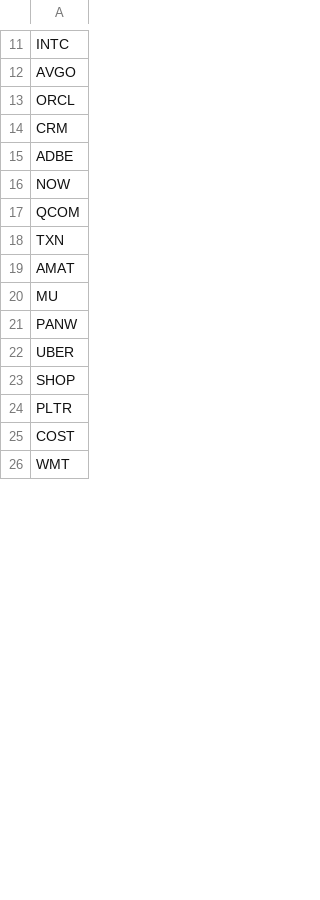
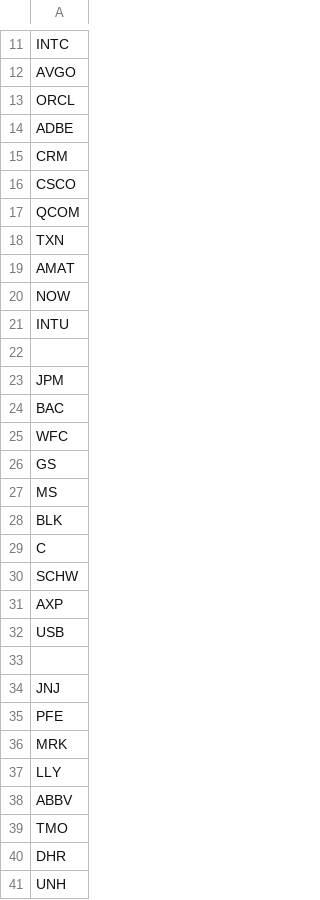
Before and after one commit to Toby0603/AlphaRank, a CSV file: tickers_us.csv, drawn as a sheet; only a part is shown, gaps mark what is left out; the shorter side is filled out with more unchanged rows; the diff covers the shown part only.

Commit message:
Update tickers_us.csv

```diff
--- a/tickers_us.csv
+++ b/tickers_us.csv
@@ -13,5 +13,5 @@ AVGO
 ORCL
+ADBE
 CRM
-ADBE
-NOW
+CSCO
 QCOM
@@ -19,6 +19,23 @@ TXN
 AMAT
-MU
-PANW
-UBER
-SHOP
-PLTR
+NOW
+INTU
+
+JPM
+BAC
+WFC
+GS
+MS
+BLK
+C
+SCHW
+AXP
+USB
+
+JNJ
+PFE
+MRK
+LLY
+ABBV
+TMO
+DHR
+UNH
```
Also changed, not shown: 20 added rows, 3 removed rows, 4 moved rows and 7 edited cells elsewhere in this file.
